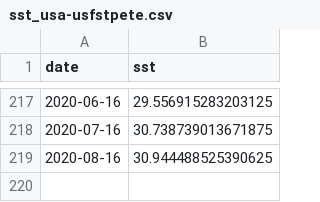
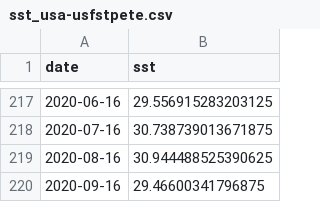
Before and after one commit to marinebon/p2p, a CSV file: data/sst/sst_usa-usfstpete.csv, drawn as a sheet; only a part is shown, gaps mark what is left out.

```diff
--- a/data/sst/sst_usa-usfstpete.csv
+++ b/data/sst/sst_usa-usfstpete.csv
@@ -219 +219,2 @@ date,sst
 2020-08-16,30.944488525390625
+2020-09-16,29.46600341796875
```
Also changed, not shown: data/chl/chl_usa-sage.csv, data/chl/chl_usa-usfstpete.csv, 3 other files.
